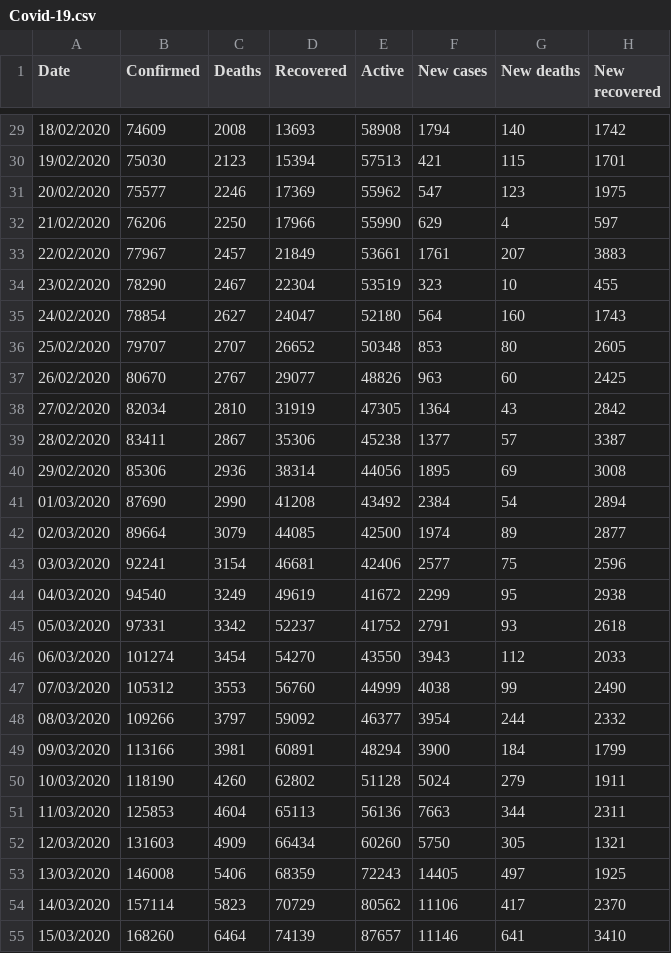
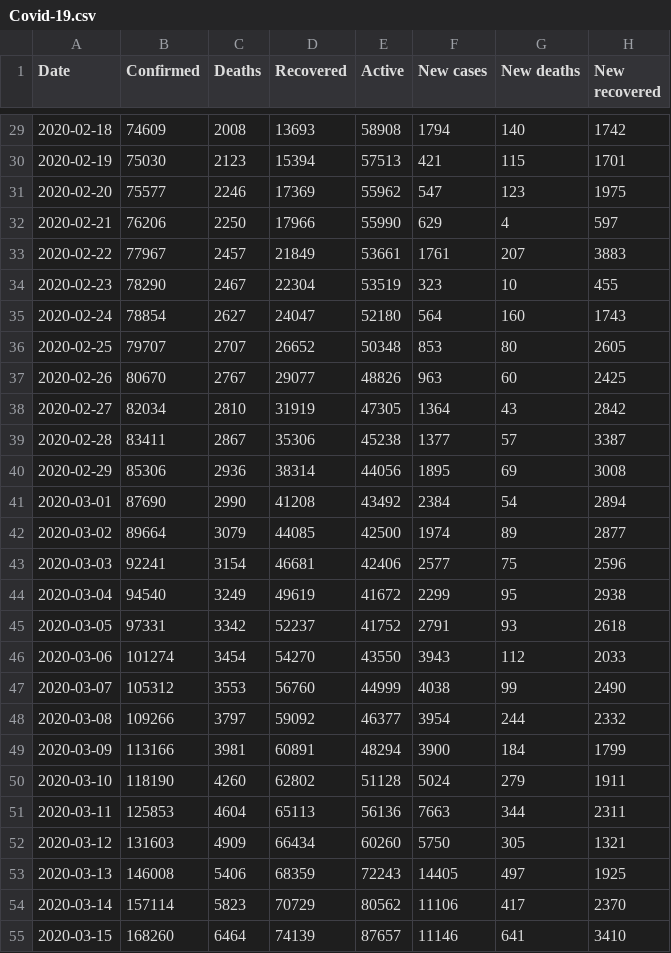
Before and after one commit to Vincent-Cheong/FIT3179, a CSV file: Covid-19.csv, drawn as a sheet; only a part is shown, gaps mark what is left out; the diff covers the shown part only; the diff names each change by its address in the sheet, - before the commit and + after, or states it on an @@ line.

```diff
--- a/Covid-19.csv
+++ b/Covid-19.csv
-A29 (Date): 18/02/2020
+A29 (Date): 2020-02-18
-A30 (Date): 19/02/2020
+A30 (Date): 2020-02-19
-A31 (Date): 20/02/2020
+A31 (Date): 2020-02-20
-A32 (Date): 21/02/2020
+A32 (Date): 2020-02-21
-A33 (Date): 22/02/2020
+A33 (Date): 2020-02-22
-A34 (Date): 23/02/2020
+A34 (Date): 2020-02-23
-A35 (Date): 24/02/2020
+A35 (Date): 2020-02-24
-A36 (Date): 25/02/2020
+A36 (Date): 2020-02-25
-A37 (Date): 26/02/2020
+A37 (Date): 2020-02-26
-A38 (Date): 27/02/2020
+A38 (Date): 2020-02-27
-A39 (Date): 28/02/2020
+A39 (Date): 2020-02-28
-A40 (Date): 29/02/2020
+A40 (Date): 2020-02-29
-A41 (Date): 01/03/2020
+A41 (Date): 2020-03-01
-A42 (Date): 02/03/2020
+A42 (Date): 2020-03-02
-A43 (Date): 03/03/2020
+A43 (Date): 2020-03-03
-A44 (Date): 04/03/2020
+A44 (Date): 2020-03-04
-A45 (Date): 05/03/2020
+A45 (Date): 2020-03-05
-A46 (Date): 06/03/2020
+A46 (Date): 2020-03-06
-A47 (Date): 07/03/2020
+A47 (Date): 2020-03-07
-A48 (Date): 08/03/2020
+A48 (Date): 2020-03-08
-A49 (Date): 09/03/2020
+A49 (Date): 2020-03-09
-A50 (Date): 10/03/2020
+A50 (Date): 2020-03-10
-A51 (Date): 11/03/2020
+A51 (Date): 2020-03-11
-A52 (Date): 12/03/2020
+A52 (Date): 2020-03-12
-A53 (Date): 13/03/2020
+A53 (Date): 2020-03-13
-A54 (Date): 14/03/2020
+A54 (Date): 2020-03-14
-A55 (Date): 15/03/2020
+A55 (Date): 2020-03-15
```
Also changed, not shown: 161 edited cells elsewhere in this file.
